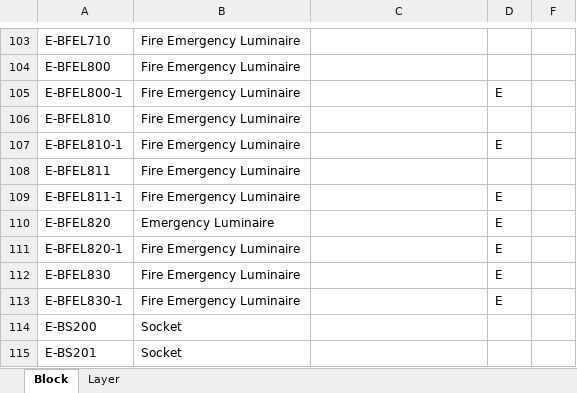
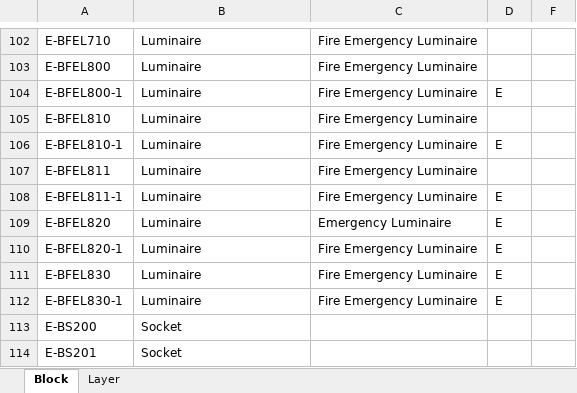
Before and after one commit to SBESIRC/ThMEPEngine, an Excel workbook: AutoLoader/Contents/Support/平面关注对象.xlsx, sheet Block, drawn as a sheet; only a part is shown, gaps mark what is left out; values as stored, in another font and other column widths than the file's, no borders; addresses are those after the commit; the diff covers the shown part only; the diff names each change by its address in the sheet, - before the commit and + after, or states it on an @@ line.

```diff
--- a/AutoLoader/Contents/Support/平面关注对象.xlsx (sheet Block)
+++ b/AutoLoader/Contents/Support/平面关注对象.xlsx (sheet Block)
-B102:B108: Fire Emergency Luminaire
+B102:B108: Luminaire
-C102:C108: (empty)
+C102:C108: Fire Emergency Luminaire
-B109: Emergency Luminaire
+B109: Luminaire
-C109: (empty)
+C109: Emergency Luminaire
-B110:B112: Fire Emergency Luminaire
+B110:B112: Luminaire
-C110:C112: (empty)
+C110:C112: Fire Emergency Luminaire
```
Also changed, not shown: 1 added row, 2 removed rows, 15 moved rows and 56 edited cells elsewhere in this sheet, hidden cells, 5 other files.
